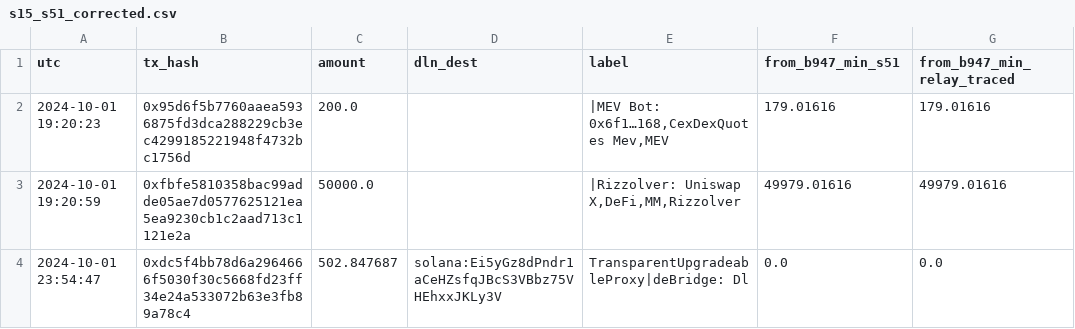
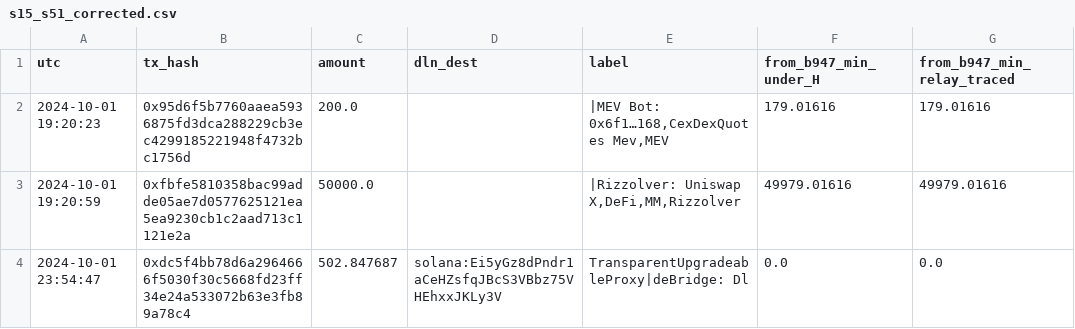
Before and after one commit to searadacunha/DARK-MAGA, a CSV file: investigations/2026-11-06_debridge_base_bsc_solana/evidence/s15_s51_corrected.csv, drawn as a sheet; only a part is shown.

```diff
--- a/investigations/2026-11-06_debridge_base_bsc_solana/evidence/s15_s51_corrected.csv
+++ b/investigations/2026-11-06_debridge_base_bsc_solana/evidence/s15_s51_corrected.csv
@@ -1,2 +1,2 @@
-utc,tx_hash,amount,dln_dest,label,from_b947_min_s51,from_b947_min_relay_traced
+utc,tx_hash,amount,dln_dest,label,from_b947_min_under_H,from_b947_min_relay_traced
 2024-10-01 19:20:23,0x95d6f5b7760aaea5936875fd3dca288229cb3ec4299185221948f4732bc1756d,200.0,,"|MEV Bot: 0x6f1…168,CexDexQuotes Mev,MEV",179.01616,179.01616
```
Also changed, not shown: investigations/2026-11-06_debridge_base_bsc_solana/BASE_FLOWS.csv, investigations/2026-11-06_debridge_base_bsc_solana/evidence/s15_relay_bounds.csv, 18 other files.
